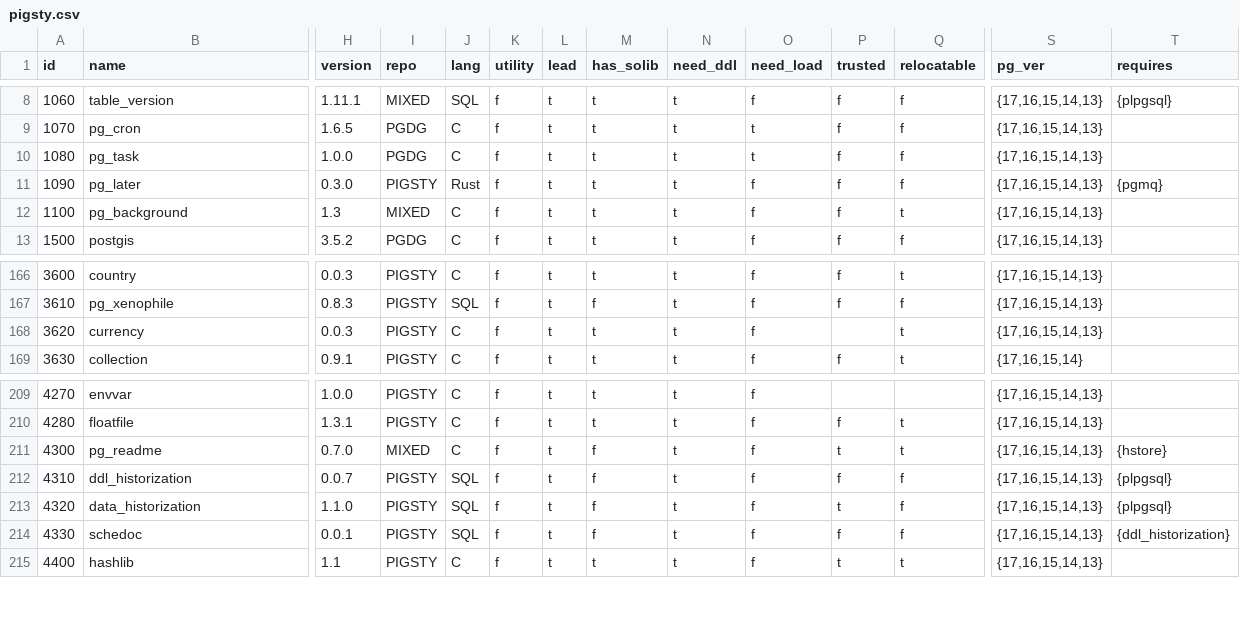
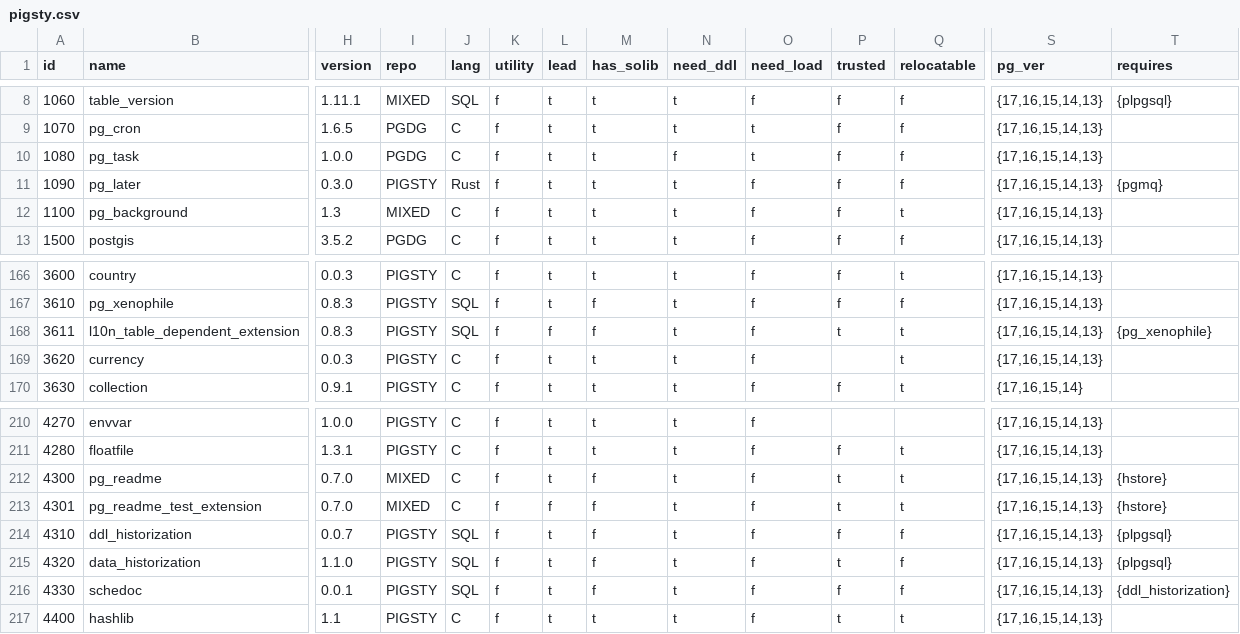
Before and after one commit to pgsty/pig, a CSV file: cli/ext/assets/pigsty.csv, drawn as a sheet; only a part is shown, gaps mark what is left out; rows hold the shown columns only; the diff names each change by its address in the sheet, - before the commit and + after, or states it on an @@ line.

Commit message:
add 2 new auxiliary extension

```diff
--- a/cli/ext/assets/pigsty.csv
+++ b/cli/ext/assets/pigsty.csv
-N10 (need_ddl): t
+N10 (need_ddl): f
+row 168: 3611 | l10n_table_dependent_extension | 0.8.3 | PIGSTY | SQL | f | f | f | t | f | t | t | {17,16,15,14,13} | {pg_xenophile}
+row 213: 4301 | pg_readme_test_extension | 0.7.0 | MIXED | C | f | f | f | t | f | t | t | {17,16,15,14,13} | {hstore}
```
Also changed, not shown: 1 other file.
